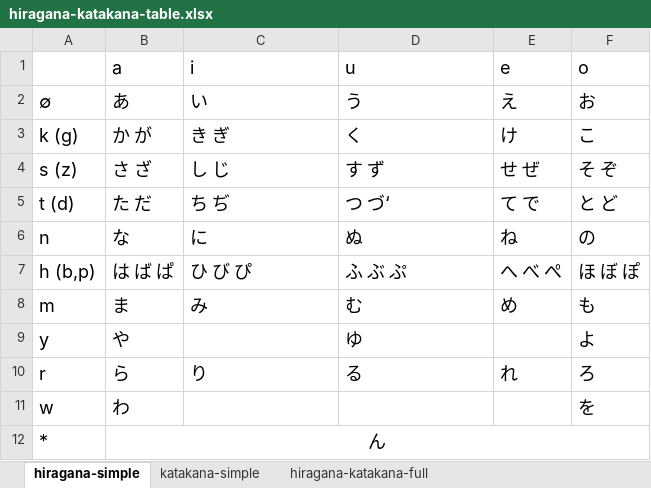
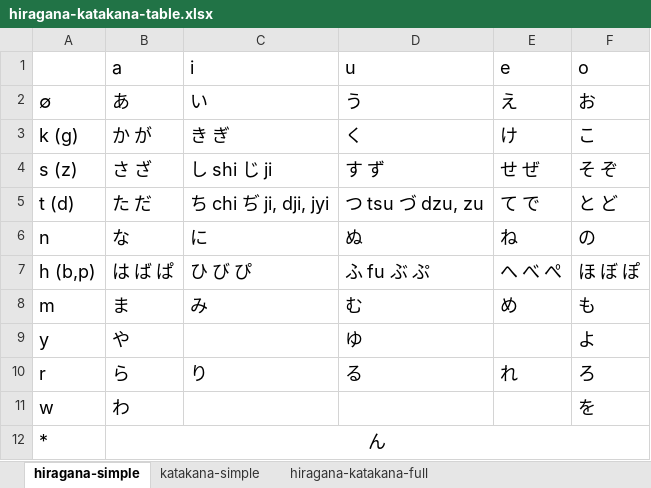
Before and after one commit to thunderrun/hiragana-katakana-cheat-sheet, an Excel workbook: hiragana-katakana-table.xlsx, sheet hiragana-simple, drawn as a sheet; values as stored, in another font and other column widths than the file's, no borders; the diff names each change by its address in the sheet, - before the commit and + after, or states it on an @@ line.

```diff
--- a/hiragana-katakana-table.xlsx (sheet hiragana-simple)
+++ b/hiragana-katakana-table.xlsx (sheet hiragana-simple)
-C4 (i): し じ
+C4 (i): し shi じ ji
-C5 (i): ち ぢ
+C5 (i): ち chi ぢ ji, dji, jyi
-D5 (u): つ づ‘
+D5 (u): つ tsu づ dzu, zu
-D7 (u): ふ ぶ ぷ
+D7 (u): ふ fu ぶ ぷ
```
Also changed, not shown: sheet katakana-simple, 1 other file.
